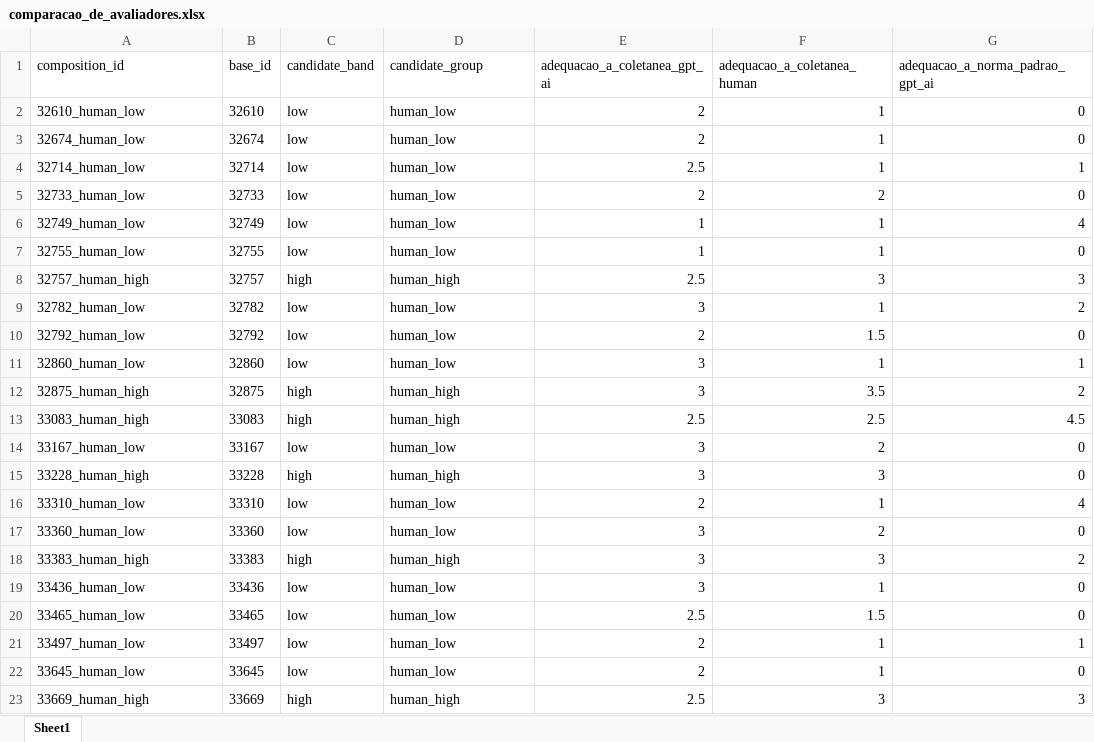
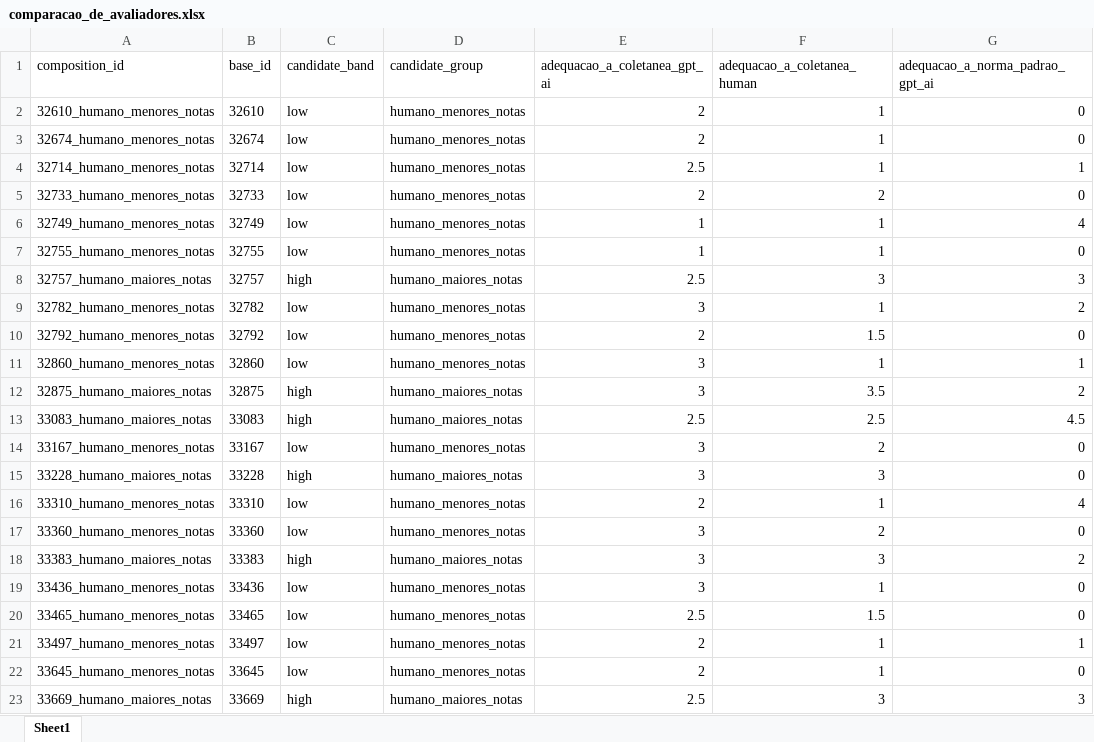
Before and after one commit to laelgelc/cl_st1_ednalvo, an Excel workbook: cl_st1_ph3_ednalvo/avaliacao_composicoes/comparacao_de_avaliadores.xlsx, sheet Sheet1, drawn as a sheet; only a part is shown; values as stored, in another font and other column widths than the file's, no borders; the diff covers the shown part only; the diff names each change by its address in the sheet, - before the commit and + after, or states it on an @@ line.

```diff
--- a/cl_st1_ph3_ednalvo/avaliacao_composicoes/comparacao_de_avaliadores.xlsx (sheet Sheet1)
+++ b/cl_st1_ph3_ednalvo/avaliacao_composicoes/comparacao_de_avaliadores.xlsx (sheet Sheet1)
-A2 (composition_id): 32610_human_low
+A2 (composition_id): 32610_humano_menores_notas
-D2:D7 (candidate_group): human_low
+D2:D7 (candidate_group): humano_menores_notas
-A3 (composition_id): 32674_human_low
+A3 (composition_id): 32674_humano_menores_notas
-A4 (composition_id): 32714_human_low
+A4 (composition_id): 32714_humano_menores_notas
-A5 (composition_id): 32733_human_low
+A5 (composition_id): 32733_humano_menores_notas
-A6 (composition_id): 32749_human_low
+A6 (composition_id): 32749_humano_menores_notas
-A7 (composition_id): 32755_human_low
+A7 (composition_id): 32755_humano_menores_notas
-A8 (composition_id): 32757_human_high
+A8 (composition_id): 32757_humano_maiores_notas
-D8 (candidate_group): human_high
+D8 (candidate_group): humano_maiores_notas
-A9 (composition_id): 32782_human_low
+A9 (composition_id): 32782_humano_menores_notas
-D9:D11 (candidate_group): human_low
+D9:D11 (candidate_group): humano_menores_notas
-A10 (composition_id): 32792_human_low
+A10 (composition_id): 32792_humano_menores_notas
-A11 (composition_id): 32860_human_low
+A11 (composition_id): 32860_humano_menores_notas
-A12 (composition_id): 32875_human_high
+A12 (composition_id): 32875_humano_maiores_notas
-D12:D13 (candidate_group): human_high
+D12:D13 (candidate_group): humano_maiores_notas
-A13 (composition_id): 33083_human_high
+A13 (composition_id): 33083_humano_maiores_notas
-A14 (composition_id): 33167_human_low
+A14 (composition_id): 33167_humano_menores_notas
-D14 (candidate_group): human_low
+D14 (candidate_group): humano_menores_notas
-A15 (composition_id): 33228_human_high
+A15 (composition_id): 33228_humano_maiores_notas
-D15 (candidate_group): human_high
+D15 (candidate_group): humano_maiores_notas
-A16 (composition_id): 33310_human_low
+A16 (composition_id): 33310_humano_menores_notas
-D16:D17 (candidate_group): human_low
+D16:D17 (candidate_group): humano_menores_notas
-A17 (composition_id): 33360_human_low
+A17 (composition_id): 33360_humano_menores_notas
-A18 (composition_id): 33383_human_high
+A18 (composition_id): 33383_humano_maiores_notas
-D18 (candidate_group): human_high
+D18 (candidate_group): humano_maiores_notas
-A19 (composition_id): 33436_human_low
+A19 (composition_id): 33436_humano_menores_notas
-D19:D22 (candidate_group): human_low
+D19:D22 (candidate_group): humano_menores_notas
-A20 (composition_id): 33465_human_low
+A20 (composition_id): 33465_humano_menores_notas
-A21 (composition_id): 33497_human_low
+A21 (composition_id): 33497_humano_menores_notas
-A22 (composition_id): 33645_human_low
+A22 (composition_id): 33645_humano_menores_notas
-A23 (composition_id): 33669_human_high
+A23 (composition_id): 33669_humano_maiores_notas
-D23 (candidate_group): human_high
+D23 (candidate_group): humano_maiores_notas
```
Also changed, not shown: 956 edited cells elsewhere in this sheet, cl_st1_ph3_ednalvo/avaliacao_composicoes/comparacao_de_candidatos.xlsx, cl_st1_ph3_ednalvo/avaliacao_composicoes/scores_long_dataset.xlsx, 7 other files.
